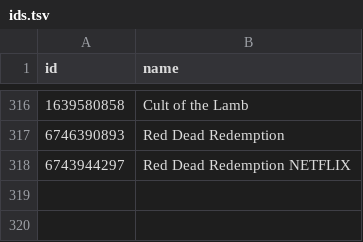
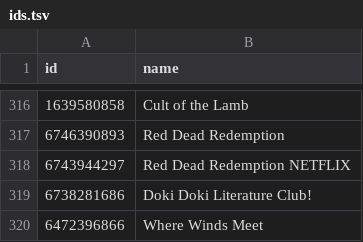
Before and after one commit to albertquiroga/awesome-ios-game-ports, a TSV file: ids.tsv, drawn as a sheet; only a part is shown, gaps mark what is left out.

Commit message:
Added Doki Doki and Where Winds Meet

```diff
--- a/ids.tsv
+++ b/ids.tsv
@@ -318 +318,3 @@ id	name
 6743944297	"Red Dead Redemption NETFLIX"
+6738281686	"Doki Doki Literature Club!"
+6472396866	"Where Winds Meet"
```
